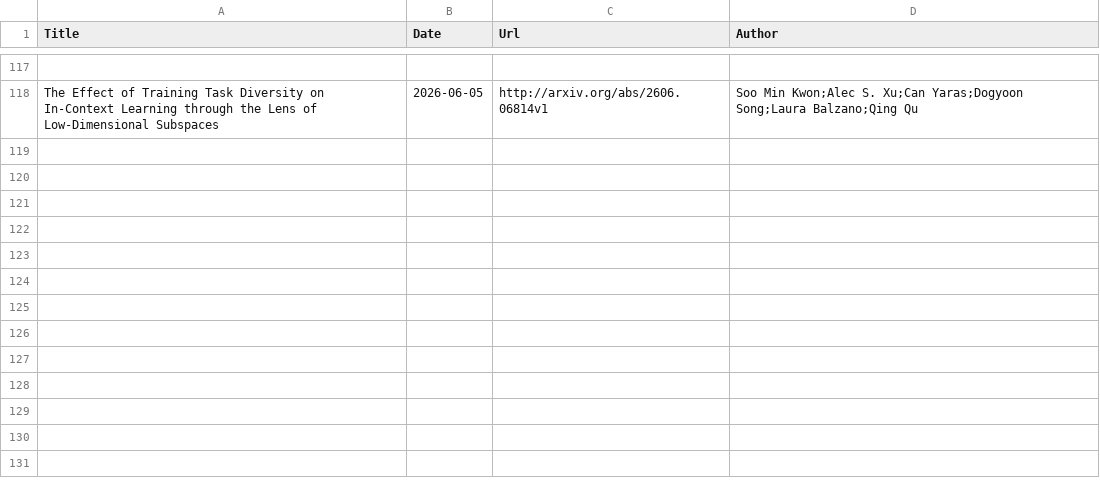
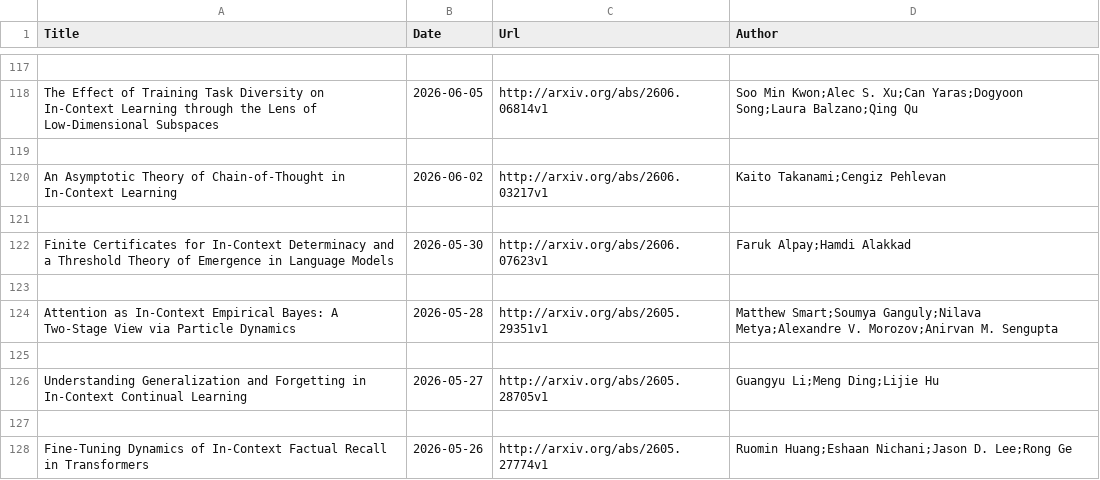
Before and after one commit to Furyton/awesome-language-model-analysis, a CSV file: papers/phenomena-of-interest/in-context-learning/papers.csv, drawn as a sheet; only a part is shown, gaps mark what is left out; the diff names each change by its address in the sheet, - before the commit and + after, or states it on an @@ line.

```diff
--- a/papers/phenomena-of-interest/in-context-learning/papers.csv
+++ b/papers/phenomena-of-interest/in-context-learning/papers.csv
+row 119: (empty)
+row 120: An Asymptotic Theory of Chain-of-Thought in In-Context Learning | 2026-06-02 | http://arxiv.org/abs/2606.03217v1 | Kaito Takanami;Cengiz Pehlevan
+row 121: (empty)
+row 122: Finite Certificates for In-Context Determinacy and a Threshold Theory of Emergence in Language Models | 2026-05-30 | http://arxiv.org/abs/2606.07623v1 | Faruk Alpay;Hamdi Alakkad
+row 123: (empty)
+row 124: Attention as In-Context Empirical Bayes: A Two-Stage View via Particle Dynamics | 2026-05-28 | http://arxiv.org/abs/2605.29351v1 | Matthew Smart;Soumya Ganguly;Nilava Metya;Alexandre V. Morozov;Anirvan M. Sengupta
+row 125: (empty)
+row 126: Understanding Generalization and Forgetting in In-Context Continual Learning | 2026-05-27 | http://arxiv.org/abs/2605.28705v1 | Guangyu Li;Meng Ding;Lijie Hu
+row 127: (empty)
+row 128: Fine-Tuning Dynamics of In-Context Factual Recall in Transformers | 2026-05-26 | http://arxiv.org/abs/2605.27774v1 | Ruomin Huang;Eshaan Nichani;Jason D. Lee;Rong Ge
```
Also changed, not shown: papers/mechanistic-engineering/papers.csv, papers/phenomena-of-interest/learning/papers.csv, 14 other files.
